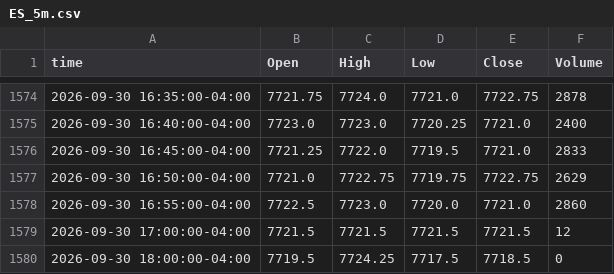
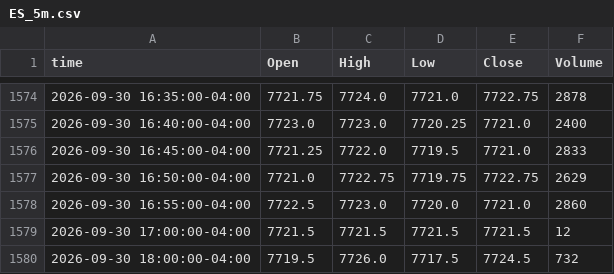
Before and after one commit to ductran1987/pharmd-bars, a CSV file: bars/ES_5m.csv, drawn as a sheet; only a part is shown, gaps mark what is left out.

```diff
--- a/bars/ES_5m.csv
+++ b/bars/ES_5m.csv
@@ -1579,2 +1579,2 @@ time,Open,High,Low,Close,Volume
 2026-09-30 17:00:00-04:00,7721.5,7721.5,7721.5,7721.5,12
-2026-09-30 18:00:00-04:00,7719.5,7724.25,7717.5,7718.5,0
+2026-09-30 18:00:00-04:00,7719.5,7726.0,7717.5,7724.5,732
```
Also changed, not shown: bars/ES_1h.csv, bars/NQ_1h.csv, 1 other file.
